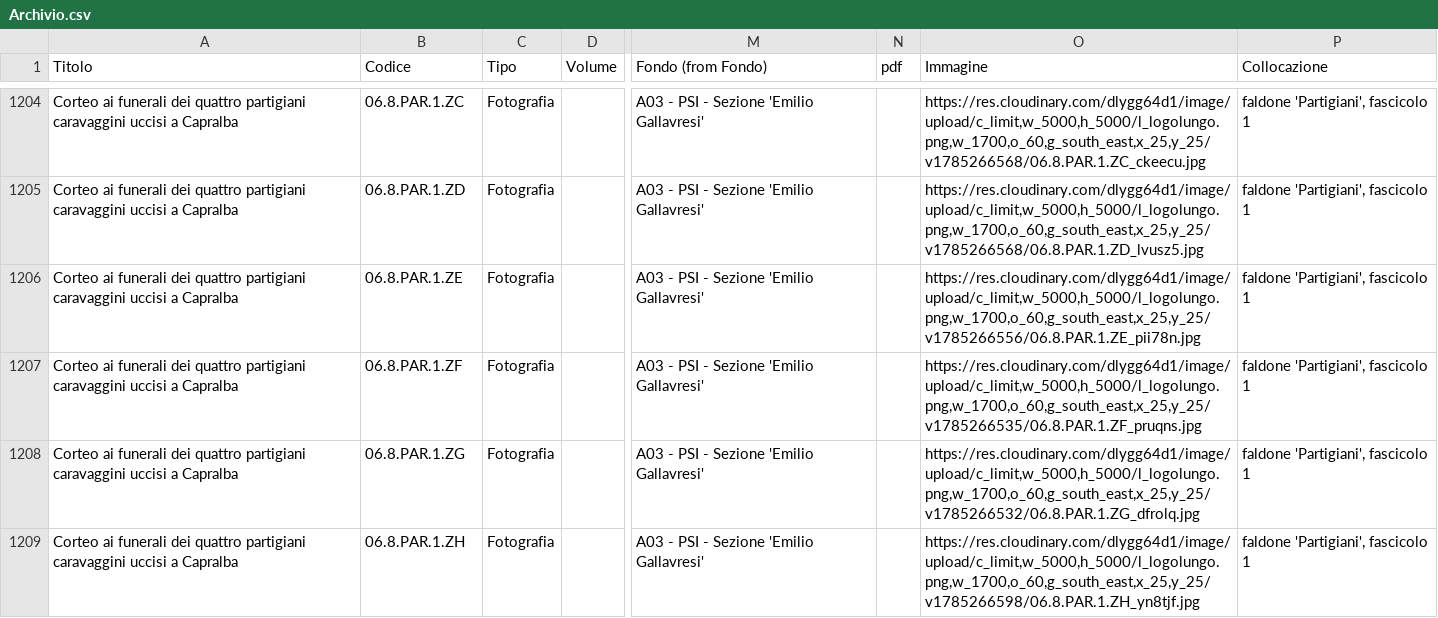
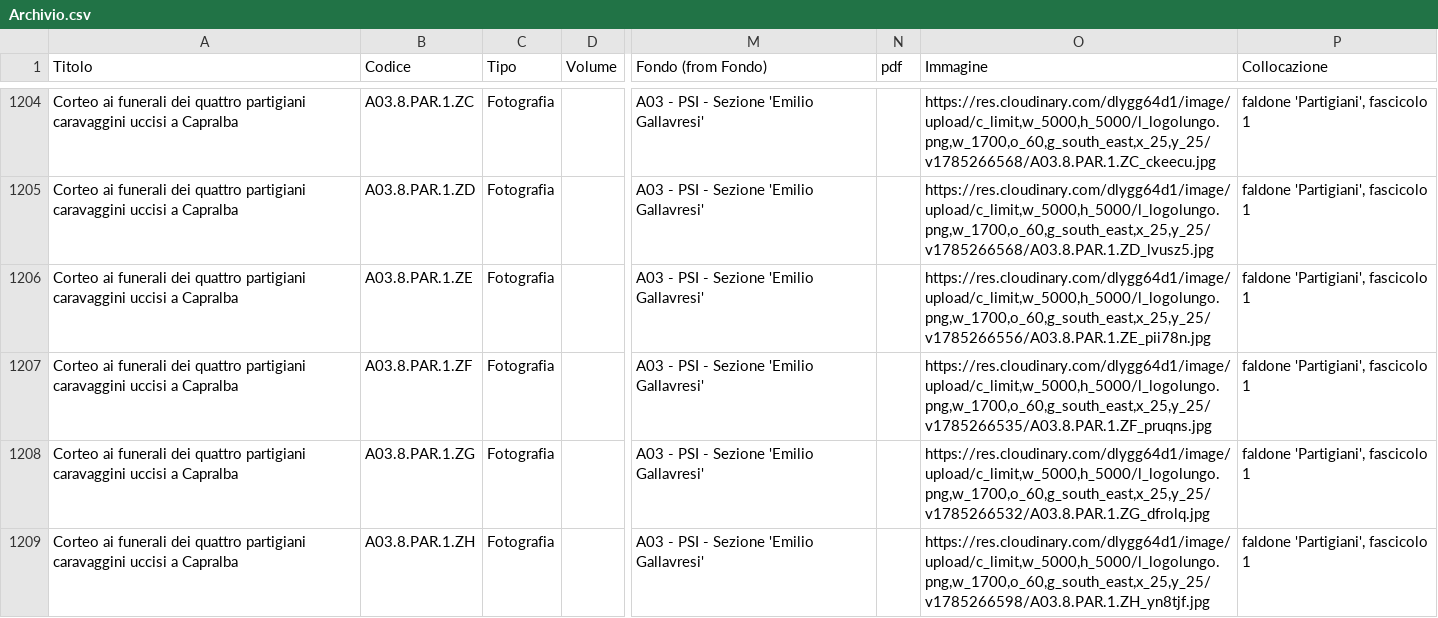
Before and after one commit to Archivio-Venturati/Archivio-Storico-Politico-Carlo-Venturati, a CSV file: Archivio.csv, drawn as a sheet; only a part is shown, gaps mark what is left out; the diff covers the shown part only; the diff names each change by its address in the sheet, - before the commit and + after, or states it on an @@ line.

```diff
--- a/Archivio.csv
+++ b/Archivio.csv
-B1204 (Codice): 06.8.PAR.1.ZC
+B1204 (Codice): A03.8.PAR.1.ZC
-O1204 (Immagine): https://res.cloudinary.com/dlygg64d1/image/upload/c_limit,w_5000,h_5000/l_logolungo.png,w_1700,o_60,g_south_east,x_25,y_25/v1785266568/06.8.PAR.1.ZC_ckeecu.jpg
+O1204 (Immagine): https://res.cloudinary.com/dlygg64d1/image/upload/c_limit,w_5000,h_5000/l_logolungo.png,w_1700,o_60,g_south_east,x_25,y_25/v1785266568/A03.8.PAR.1.ZC_ckeecu.jpg
-B1205 (Codice): 06.8.PAR.1.ZD
+B1205 (Codice): A03.8.PAR.1.ZD
-O1205 (Immagine): https://res.cloudinary.com/dlygg64d1/image/upload/c_limit,w_5000,h_5000/l_logolungo.png,w_1700,o_60,g_south_east,x_25,y_25/v1785266568/06.8.PAR.1.ZD_lvusz5.jpg
+O1205 (Immagine): https://res.cloudinary.com/dlygg64d1/image/upload/c_limit,w_5000,h_5000/l_logolungo.png,w_1700,o_60,g_south_east,x_25,y_25/v1785266568/A03.8.PAR.1.ZD_lvusz5.jpg
-B1206 (Codice): 06.8.PAR.1.ZE
+B1206 (Codice): A03.8.PAR.1.ZE
-O1206 (Immagine): https://res.cloudinary.com/dlygg64d1/image/upload/c_limit,w_5000,h_5000/l_logolungo.png,w_1700,o_60,g_south_east,x_25,y_25/v1785266556/06.8.PAR.1.ZE_pii78n.jpg
+O1206 (Immagine): https://res.cloudinary.com/dlygg64d1/image/upload/c_limit,w_5000,h_5000/l_logolungo.png,w_1700,o_60,g_south_east,x_25,y_25/v1785266556/A03.8.PAR.1.ZE_pii78n.jpg
-B1207 (Codice): 06.8.PAR.1.ZF
+B1207 (Codice): A03.8.PAR.1.ZF
-O1207 (Immagine): https://res.cloudinary.com/dlygg64d1/image/upload/c_limit,w_5000,h_5000/l_logolungo.png,w_1700,o_60,g_south_east,x_25,y_25/v1785266535/06.8.PAR.1.ZF_pruqns.jpg
+O1207 (Immagine): https://res.cloudinary.com/dlygg64d1/image/upload/c_limit,w_5000,h_5000/l_logolungo.png,w_1700,o_60,g_south_east,x_25,y_25/v1785266535/A03.8.PAR.1.ZF_pruqns.jpg
-B1208 (Codice): 06.8.PAR.1.ZG
+B1208 (Codice): A03.8.PAR.1.ZG
-O1208 (Immagine): https://res.cloudinary.com/dlygg64d1/image/upload/c_limit,w_5000,h_5000/l_logolungo.png,w_1700,o_60,g_south_east,x_25,y_25/v1785266532/06.8.PAR.1.ZG_dfrolq.jpg
+O1208 (Immagine): https://res.cloudinary.com/dlygg64d1/image/upload/c_limit,w_5000,h_5000/l_logolungo.png,w_1700,o_60,g_south_east,x_25,y_25/v1785266532/A03.8.PAR.1.ZG_dfrolq.jpg
-B1209 (Codice): 06.8.PAR.1.ZH
+B1209 (Codice): A03.8.PAR.1.ZH
-O1209 (Immagine): https://res.cloudinary.com/dlygg64d1/image/upload/c_limit,w_5000,h_5000/l_logolungo.png,w_1700,o_60,g_south_east,x_25,y_25/v1785266598/06.8.PAR.1.ZH_yn8tjf.jpg
+O1209 (Immagine): https://res.cloudinary.com/dlygg64d1/image/upload/c_limit,w_5000,h_5000/l_logolungo.png,w_1700,o_60,g_south_east,x_25,y_25/v1785266598/A03.8.PAR.1.ZH_yn8tjf.jpg
```
Also changed, not shown: 75 edited cells elsewhere in this file.
